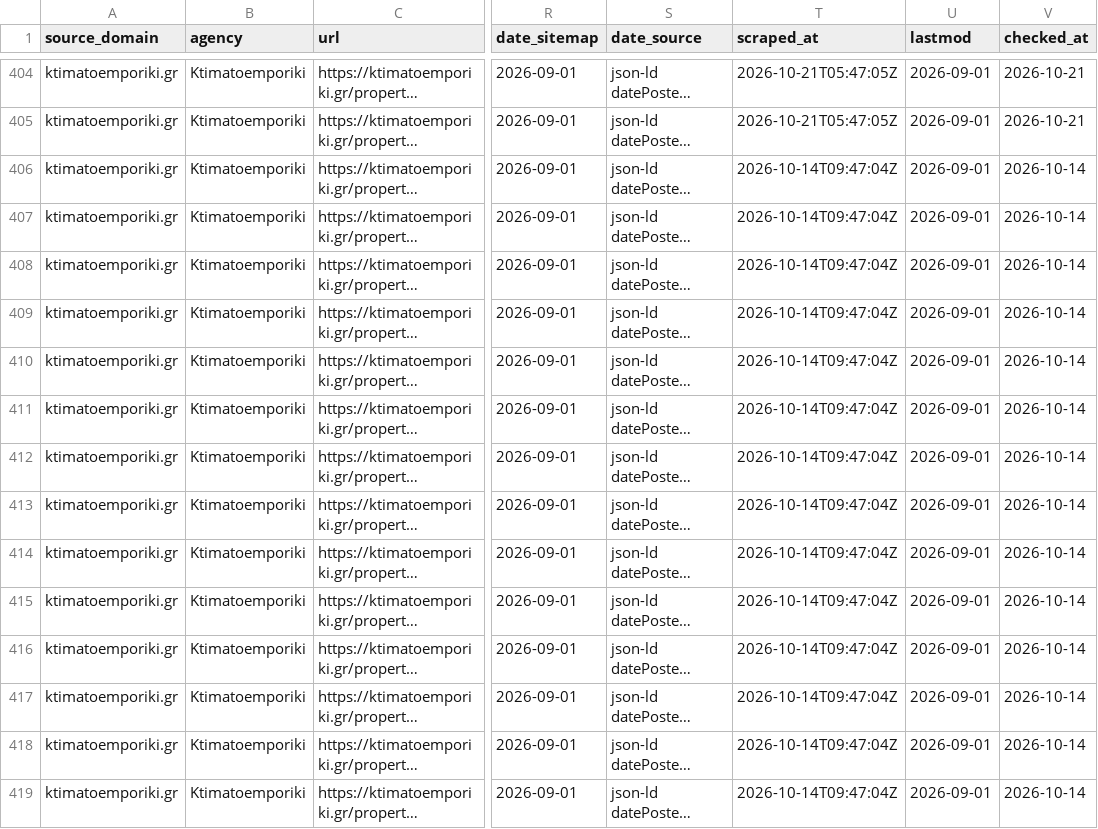
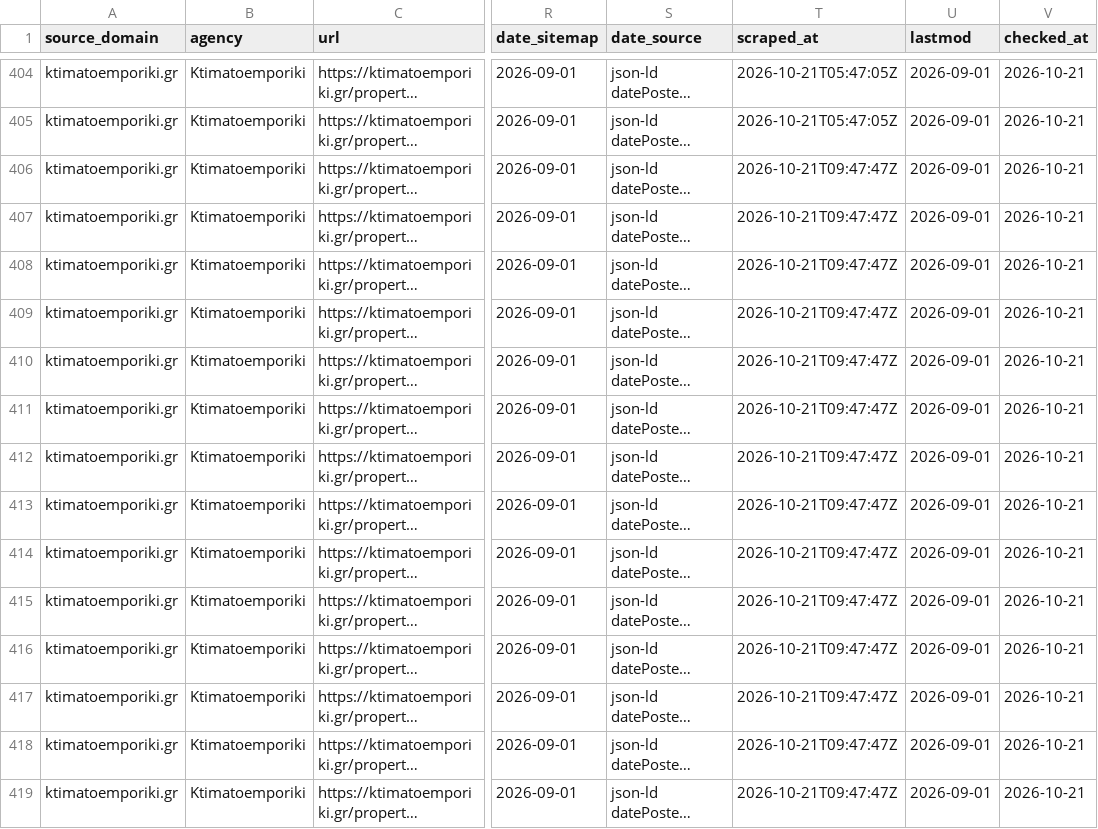
Before and after one commit to jenyshir-eng/Greece-real-estate, a CSV file: data/listings/listings_ktimatoemporiki.csv, drawn as a sheet; only a part is shown, gaps mark what is left out; long unchanged cells end in …; the diff covers the shown part only; the diff names each change by its address in the sheet, - before the commit and + after, or states it on an @@ line.

```diff
--- a/data/listings/listings_ktimatoemporiki.csv
+++ b/data/listings/listings_ktimatoemporiki.csv
-T406:T419 (scraped_at): 2026-10-14T09:47:04Z
+T406:T419 (scraped_at): 2026-10-21T09:47:47Z
-V406:V419 (checked_at): 2026-10-14
+V406:V419 (checked_at): 2026-10-21
```
Also changed, not shown: 68 edited cells elsewhere in this file, data/listings/collect_report.csv, data/listings/district_hints.csv, 16 other files.
